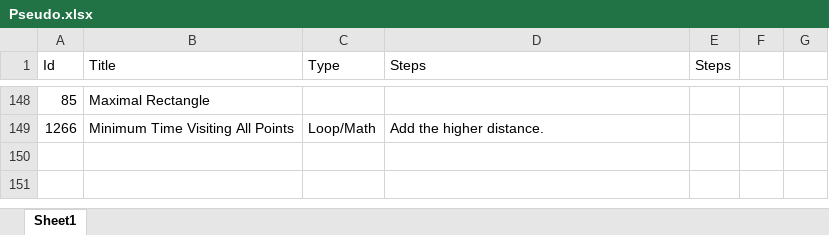
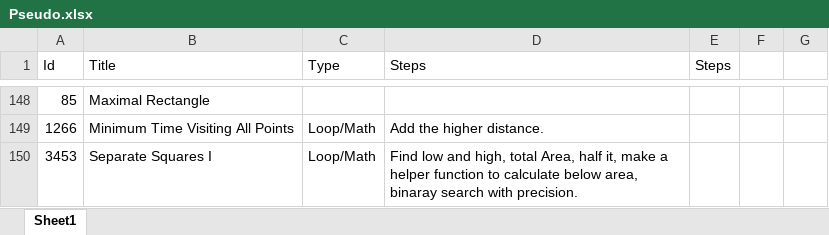
Before and after one commit to Mvrs10/LC_Solutions, an Excel workbook: Pseudo.xlsx, sheet Sheet1, drawn as a sheet; only a part is shown, gaps mark what is left out; values as stored, in another font and other column widths than the file's, no borders; the diff names each change by its address in the sheet, - before the commit and + after, or states it on an @@ line.

Commit message:
Separate Squares.

```diff
--- a/Pseudo.xlsx (sheet Sheet1)
+++ b/Pseudo.xlsx (sheet Sheet1)
+row 150: 3453 | Separate Squares I | Loop/Math | Find low and high, total Area, half it, make a helper function to calculate below area, binaray search with precision.
```
Also changed, not shown: 4 other files.
